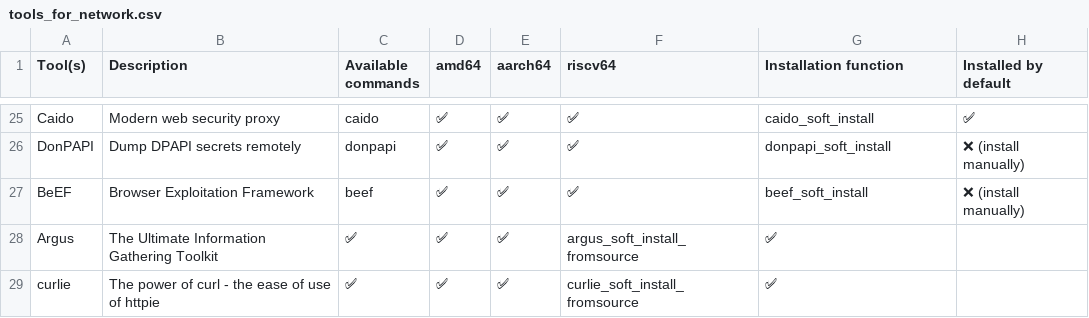
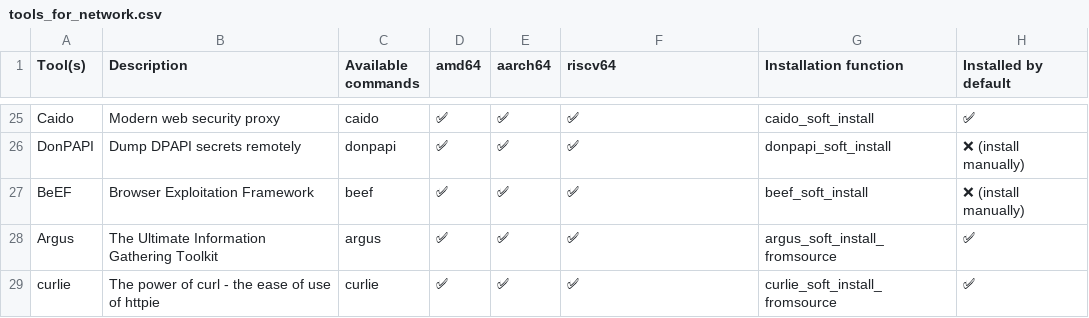
Before and after one commit to PentHertz/rfswift-doc-v2, a CSV file: content/docs/guide/tools_for_network.csv, drawn as a sheet; only a part is shown, gaps mark what is left out.

Commit message:
Fixing missing columns

```diff
--- a/content/docs/guide/tools_for_network.csv
+++ b/content/docs/guide/tools_for_network.csv
@@ -27,3 +27,3 @@ DonPAPI,Dump DPAPI secrets remotely,donpapi,✅,✅,✅,donpapi_soft_install,❌
 BeEF,Browser Exploitation Framework,beef,✅,✅,✅,beef_soft_install,❌ (install manually)
-Argus,The Ultimate Information Gathering Toolkit,✅,✅,✅,argus_soft_install_fromsource,✅
-curlie,The power of curl - the ease of use of httpie,✅,✅,✅,curlie_soft_install_fromsource,✅
+Argus,The Ultimate Information Gathering Toolkit,argus,✅,✅,✅,argus_soft_install_fromsource,✅
+curlie,The power of curl - the ease of use of httpie,curlie,✅,✅,✅,curlie_soft_install_fromsource,✅
```
